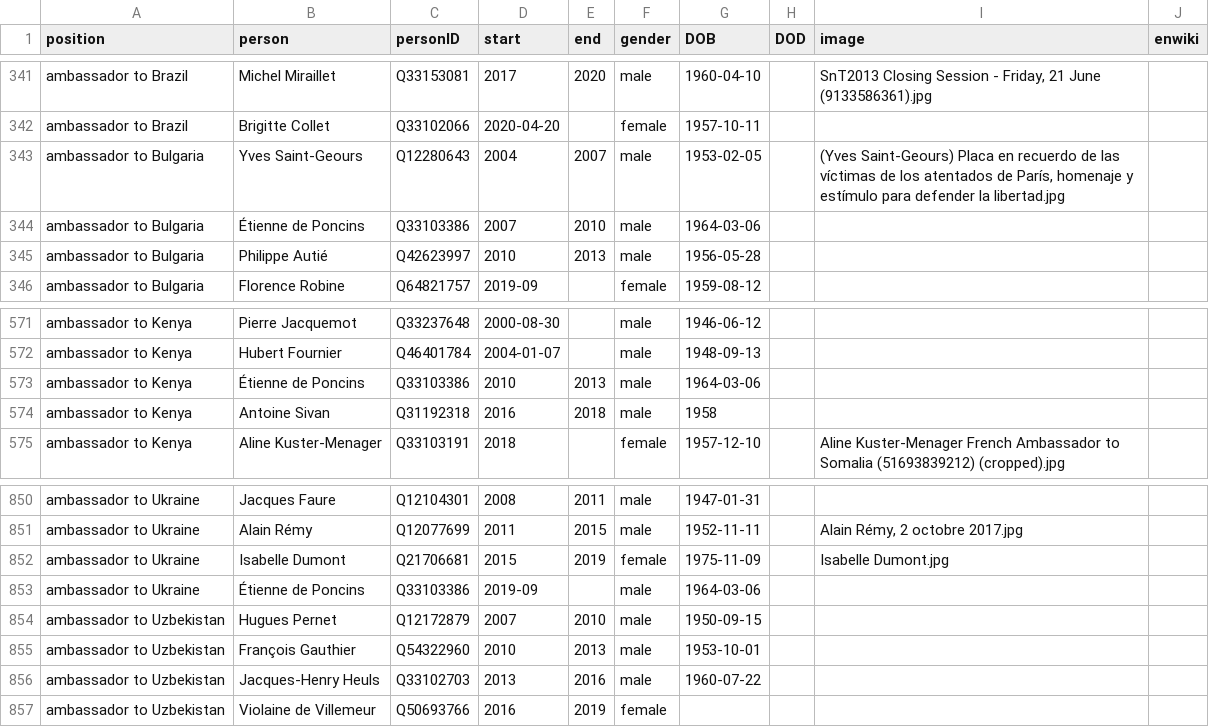
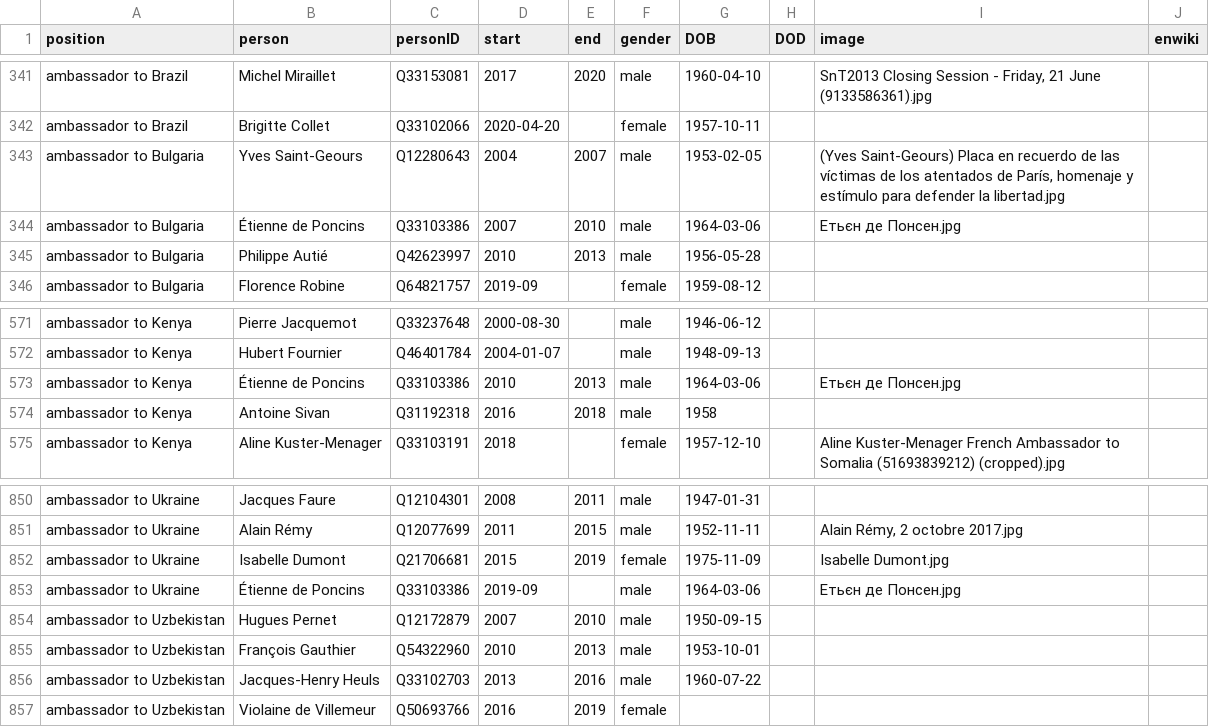
Before and after one commit to every-politician-scrapers/france-cabinet, a CSV file: html/holders21.csv, drawn as a sheet; only a part is shown, gaps mark what is left out.

```diff
--- a/html/holders21.csv
+++ b/html/holders21.csv
@@ -343,3 +343,3 @@ ambassador to Brazil,Brigitte Collet,Q33102066,2020-04-20,,female,1957-10-11,,,
 ambassador to Bulgaria,Yves Saint-Geours,Q12280643,2004,2007,male,1953-02-05,,"(Yves Saint-Geours) Placa en recuerdo de las víctimas de los atentados de París, homenaje y estímulo para defender la libertad.jpg",
-ambassador to Bulgaria,Étienne de Poncins,Q33103386,2007,2010,male,1964-03-06,,,
+ambassador to Bulgaria,Étienne de Poncins,Q33103386,2007,2010,male,1964-03-06,,Етьєн де Понсен.jpg,
 ambassador to Bulgaria,Philippe Autié,Q42623997,2010,2013,male,1956-05-28,,,
@@ -572,3 +572,3 @@ ambassador to Kenya,Pierre Jacquemot,Q33237648,2000-08-30,,male,1946-06-12,,,
 ambassador to Kenya,Hubert Fournier,Q46401784,2004-01-07,,male,1948-09-13,,,
-ambassador to Kenya,Étienne de Poncins,Q33103386,2010,2013,male,1964-03-06,,,
+ambassador to Kenya,Étienne de Poncins,Q33103386,2010,2013,male,1964-03-06,,Етьєн де Понсен.jpg,
 ambassador to Kenya,Antoine Sivan,Q31192318,2016,2018,male,1958,,,
@@ -852,3 +852,3 @@ ambassador to Ukraine,Alain Rémy,Q12077699,2011,2015,male,1952-11-11,,"Alain R
 ambassador to Ukraine,Isabelle Dumont,Q21706681,2015,2019,female,1975-11-09,,Isabelle Dumont.jpg,
-ambassador to Ukraine,Étienne de Poncins,Q33103386,2019-09,,male,1964-03-06,,,
+ambassador to Ukraine,Étienne de Poncins,Q33103386,2019-09,,male,1964-03-06,,Етьєн де Понсен.jpg,
 ambassador to Uzbekistan,Hugues Pernet,Q12172879,2007,2010,male,1950-09-15,,,
```
Also changed, not shown: html/legislators.csv.
